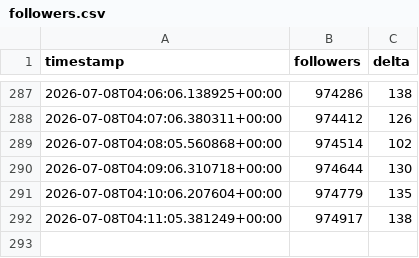
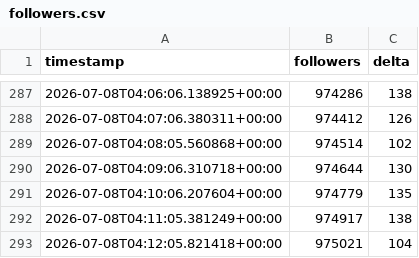
Before and after one commit to jonathanabrantes/postandoaquesia-bot, a CSV file: data/followers.csv, drawn as a sheet; only a part is shown, gaps mark what is left out; the diff names each change by its address in the sheet, - before the commit and + after, or states it on an @@ line.

Commit message:
chore(bot): atualiza followers.csv

```diff
--- a/data/followers.csv
+++ b/data/followers.csv
+row 293: 2026-07-08T04:12:05.821418+00:00 | 975021 | 104
```
